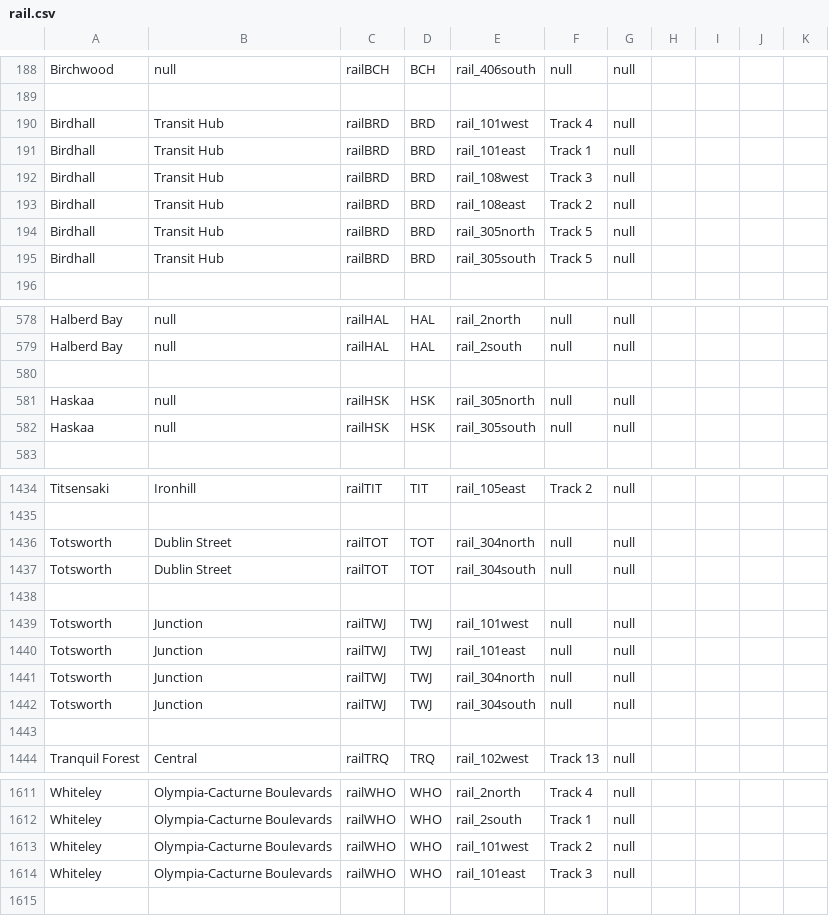
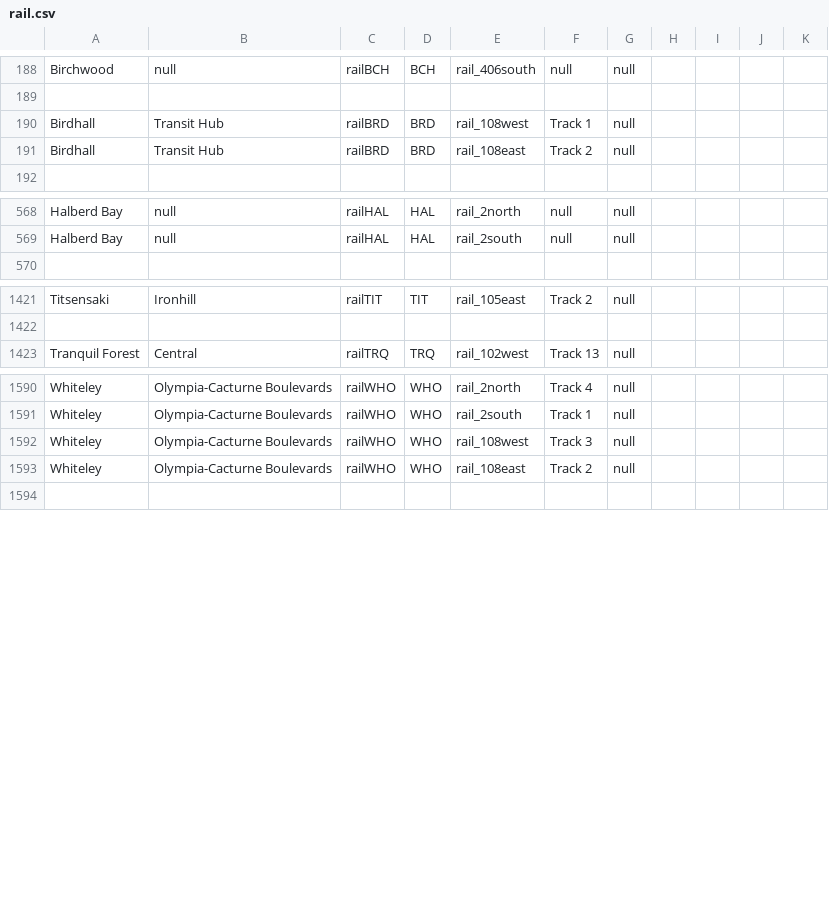
Before and after one commit to KittyCat11231/Feline-Holdings, a CSV file: src/intraroute/data/ui/stops/rail.csv, drawn as a sheet; only a part is shown, gaps mark what is left out; the diff covers the shown part only.

Commit message:
IntraRoute data update

```diff
--- a/src/intraroute/data/ui/stops/rail.csv
+++ b/src/intraroute/data/ui/stops/rail.csv
@@ -189,8 +189,4 @@ Birchwood,null,railBCH,BCH,rail_406south,null,null,,,,
 ,,,,,,,,,,
-Birdhall,Transit Hub,railBRD,BRD,rail_101west,Track 4,null,,,,
-Birdhall,Transit Hub,railBRD,BRD,rail_101east,Track 1,null,,,,
-Birdhall,Transit Hub,railBRD,BRD,rail_108west,Track 3,null,,,,
+Birdhall,Transit Hub,railBRD,BRD,rail_108west,Track 1,null,,,,
 Birdhall,Transit Hub,railBRD,BRD,rail_108east,Track 2,null,,,,
-Birdhall,Transit Hub,railBRD,BRD,rail_305north,Track 5,null,,,,
-Birdhall,Transit Hub,railBRD,BRD,rail_305south,Track 5,null,,,,
 ,,,,,,,,,,
@@ -579,5 +569,2 @@ Halberd Bay,null,railHAL,HAL,rail_2north,null,null,,,,
 Halberd Bay,null,railHAL,HAL,rail_2south,null,null,,,,
-,,,,,,,,,,
-Haskaa,null,railHSK,HSK,rail_305north,null,null,,,,
-Haskaa,null,railHSK,HSK,rail_305south,null,null,,,,
 ,,,,,,,,,,
@@ -1435,10 +1422,2 @@ Titsensaki,Ironhill,railTIT,TIT,rail_105east,Track 2,null,,,,
 ,,,,,,,,,,
-Totsworth,Dublin Street,railTOT,TOT,rail_304north,null,null,,,,
-Totsworth,Dublin Street,railTOT,TOT,rail_304south,null,null,,,,
-,,,,,,,,,,
-Totsworth,Junction,railTWJ,TWJ,rail_101west,null,null,,,,
-Totsworth,Junction,railTWJ,TWJ,rail_101east,null,null,,,,
-Totsworth,Junction,railTWJ,TWJ,rail_304north,null,null,,,,
-Totsworth,Junction,railTWJ,TWJ,rail_304south,null,null,,,,
-,,,,,,,,,,
 Tranquil Forest,Central,railTRQ,TRQ,rail_102west,Track 13,null,,,,
@@ -1612,4 +1591,4 @@ Whiteley,Olympia-Cacturne Boulevards,railWHO,WHO,rail_2north,Track 4,null,,,,
 Whiteley,Olympia-Cacturne Boulevards,railWHO,WHO,rail_2south,Track 1,null,,,,
-Whiteley,Olympia-Cacturne Boulevards,railWHO,WHO,rail_101west,Track 2,null,,,,
-Whiteley,Olympia-Cacturne Boulevards,railWHO,WHO,rail_101east,Track 3,null,,,,
+Whiteley,Olympia-Cacturne Boulevards,railWHO,WHO,rail_108west,Track 3,null,,,,
+Whiteley,Olympia-Cacturne Boulevards,railWHO,WHO,rail_108east,Track 2,null,,,,
 ,,,,,,,,,,
```
Also changed, not shown: 6 removed rows elsewhere in this file, src/intraroute/data/pathfinding/bus.csv, src/intraroute/data/pathfinding/rail.csv, 4 other files.
